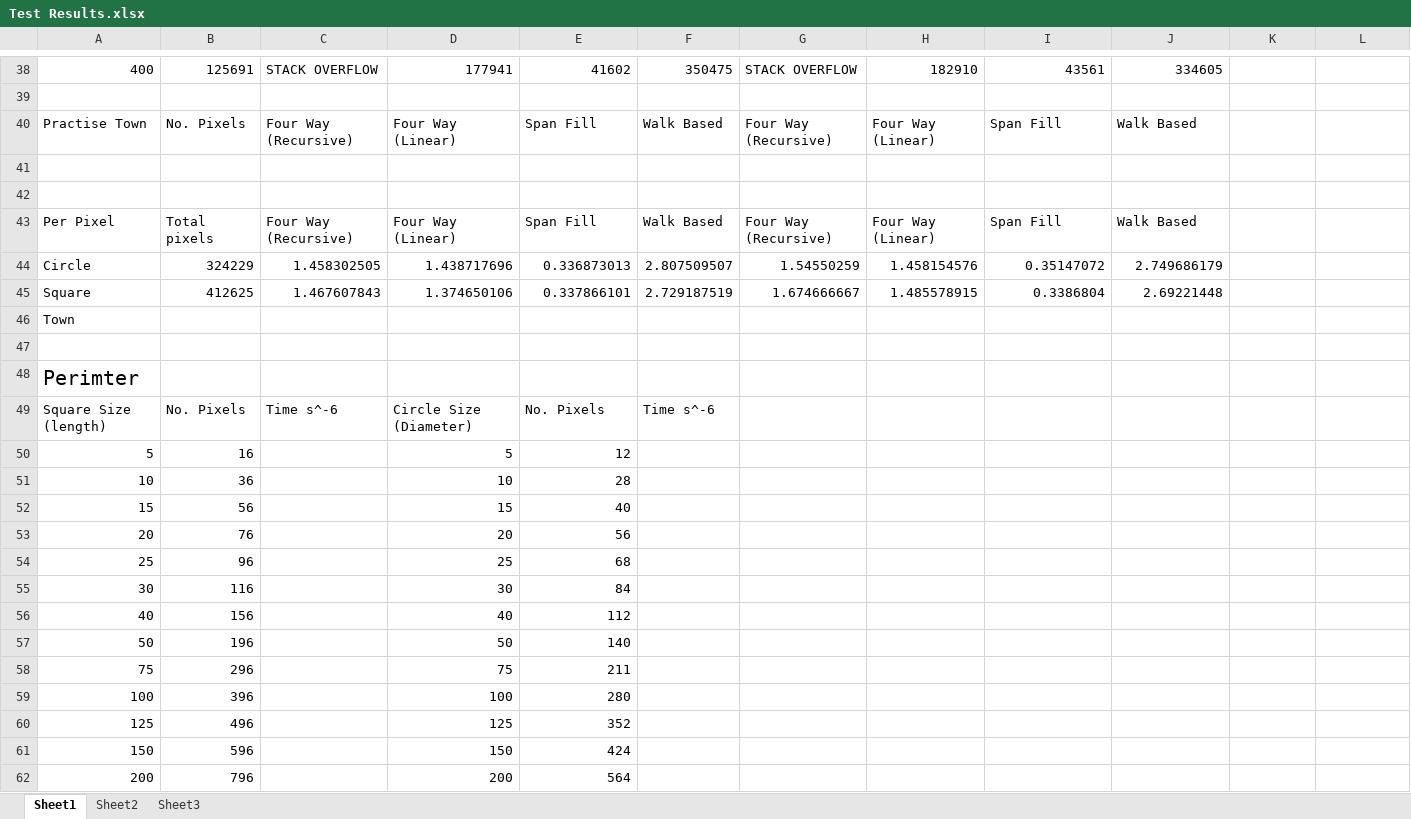
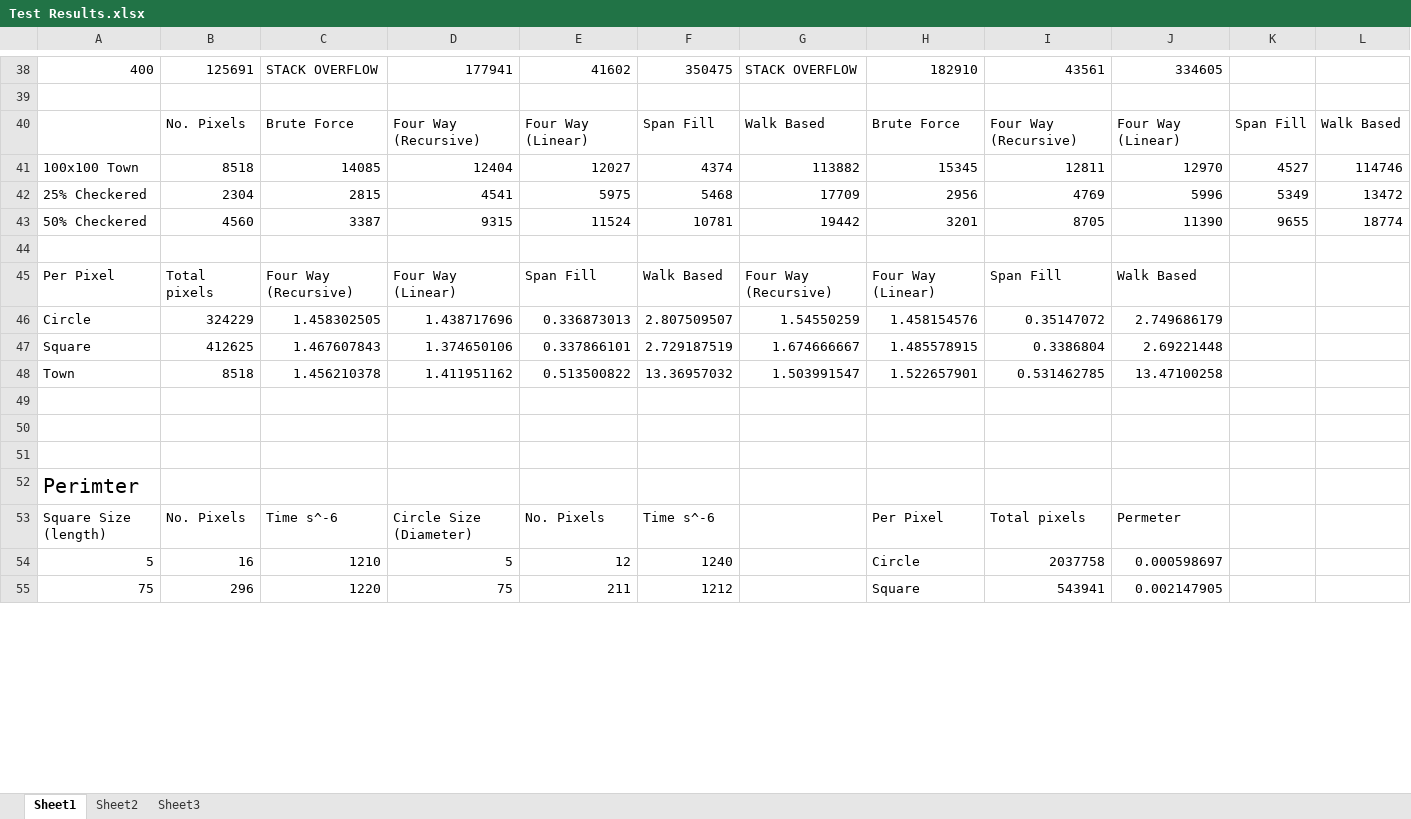
Before and after one commit to JackGHopkins/CSC3095-Dissertation, an Excel workbook: Test Results.xlsx, sheet Sheet1, drawn as a sheet; only a part is shown, gaps mark what is left out; values as stored, in another font and other column widths than the file's, no borders; charts and pictures and conditional formats not drawn; removed rows and columns are numbered as before the commit, all else as after; the diff covers the shown part only; the diff names each change by its address in the sheet, - before the commit and + after, or states it on an @@ line.

```diff
--- a/Test Results.xlsx (sheet Sheet1)
+++ b/Test Results.xlsx (sheet Sheet1)
-row 40: Practise Town | No. Pixels | Four Way (Recursive) | Four Way (Linear) | Span Fill | Walk Based | Four Way (Recursive) | Four Way (Linear) | Span Fill | Walk Based
-row 40: (empty)
+row 40:  | No. Pixels | Brute Force | Four Way (Recursive) | Four Way (Linear) | Span Fill | Walk Based | Brute Force | Four Way (Recursive) | Four Way (Linear) | Span Fill | Walk Based
+row 41: 100x100 Town | 8518 | 14085 | 12404 | 12027 | 4374 | 113882 | 15345 | 12811 | 12970 | 4527 | 114746
+row 42: 25% Checkered | 2304 | 2815 | 4541 | 5975 | 5468 | 17709 | 2956 | 4769 | 5996 | 5349 | 13472
+row 43: 50% Checkered | 4560 | 3387 | 9315 | 11524 | 10781 | 19442 | 3201 | 8705 | 11390 | 9655 | 18774
+row 48: Town | 8518 | 1.456210378 | 1.411951162 | 0.513500822 | 13.36957032 | 1.503991547 | 1.522657901 | 0.531462785 | 13.47100258
-A49: Town
+A49: (empty)
+row 50: (empty)
-H53: (empty)
+H53: Per Pixel
-I53: (empty)
+I53: Total pixels
-J53: (empty)
+J53: Permeter
-C54: (empty)
+C54: 1210
-F54: (empty)
+F54: 1240
-H54: (empty)
+H54: Circle
-I54: (empty)
+I54: 2037758
-J54: (empty)
+J54: 0.000598697
-row 51: 10 | 36 |  | 10 | 28
-row 52: 15 | 56 |  | 15 | 40
-row 53: 20 | 76 |  | 20 | 56
-row 54: 25 | 96 |  | 25 | 68
-row 55: 30 | 116 |  | 30 | 84
-row 56: 40 | 156 |  | 40 | 112
-row 57: 50 | 196 |  | 50 | 140
-C55: (empty)
+C55: 1220
-F55: (empty)
+F55: 1212
-H55: (empty)
+H55: Square
-I55: (empty)
+I55: 543941
-J55: (empty)
+J55: 0.002147905
-row 59: 100 | 396 |  | 100 | 280
-row 60: 125 | 496 |  | 125 | 352
-row 61: 150 | 596 |  | 150 | 424
-row 62: 200 | 796 |  | 200 | 564
```
Also changed, not shown: 5 added rows, 2 removed rows and 3 edited cells elsewhere in this sheet, formulas that keep their value, charts or pictures, 20 other files.
